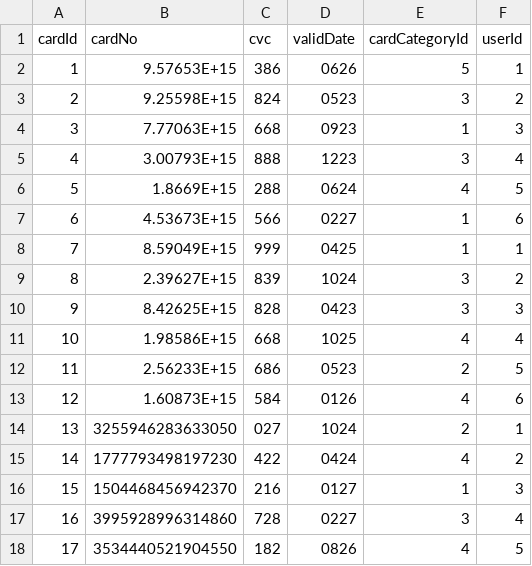
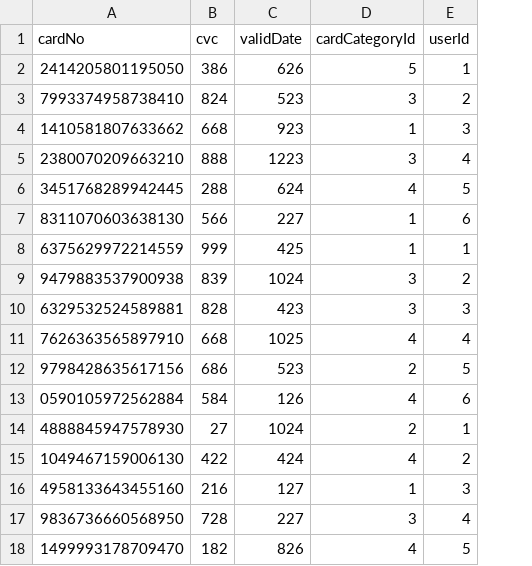
Before and after one commit to gangbro-dev/HiMart, a CSV file: db/새 폴더/card.csv, drawn as a sheet; only a part is shown; removed rows and columns are numbered as before the commit, all else as after; the diff covers the shown part only; the diff names each change by its address in the sheet, - before the commit and + after, or states it on an @@ line.

```diff
--- a/db/새 폴더/card.csv
+++ b/db/새 폴더/card.csv
-column A (cardId), rows 2-18: 1 | 2 | 3 | 4 | 5 | 6 | 7 | 8 | 9 | 10 | 11 | 12 | 13 | 14 | 15 | 16 | 17
-A2 (cardNo): 9.57653E+15
+A2 (cardNo): 2414205801195050
-C2 (validDate): 0626
+C2 (validDate): 626
-A3 (cardNo): 9.25598E+15
+A3 (cardNo): 7993374958738410
-C3 (validDate): 0523
+C3 (validDate): 523
-A4 (cardNo): 7.77063E+15
+A4 (cardNo): 1410581807633662
-C4 (validDate): 0923
+C4 (validDate): 923
-A5 (cardNo): 3.00793E+15
+A5 (cardNo): 2380070209663210
-A6 (cardNo): 1.8669E+15
+A6 (cardNo): 3451768289942445
-C6 (validDate): 0624
+C6 (validDate): 624
-A7 (cardNo): 4.53673E+15
+A7 (cardNo): 8311070603638130
-C7 (validDate): 0227
+C7 (validDate): 227
-A8 (cardNo): 8.59049E+15
+A8 (cardNo): 6375629972214559
-C8 (validDate): 0425
+C8 (validDate): 425
-A9 (cardNo): 2.39627E+15
+A9 (cardNo): 9479883537900938
-A10 (cardNo): 8.42625E+15
+A10 (cardNo): 6329532524589881
-C10 (validDate): 0423
+C10 (validDate): 423
-A11 (cardNo): 1.98586E+15
+A11 (cardNo): 7626363565897910
-A12 (cardNo): 2.56233E+15
+A12 (cardNo): 9798428635617156
-C12 (validDate): 0523
+C12 (validDate): 523
-A13 (cardNo): 1.60873E+15
+A13 (cardNo): 0590105972562884
-C13 (validDate): 0126
+C13 (validDate): 126
-A14 (cardNo): 3255946283633050
+A14 (cardNo): 4888845947578930
-B14 (cvc): 027
+B14 (cvc): 27
-A15 (cardNo): 1777793498197230
+A15 (cardNo): 1049467159006130
-C15 (validDate): 0424
+C15 (validDate): 424
-A16 (cardNo): 1504468456942370
+A16 (cardNo): 4958133643455160
-C16 (validDate): 0127
+C16 (validDate): 127
-A17 (cardNo): 3995928996314860
+A17 (cardNo): 9836736660568950
-C17 (validDate): 0227
+C17 (validDate): 227
-A18 (cardNo): 3534440521904550
+A18 (cardNo): 1499993178709470
-C18 (validDate): 0826
+C18 (validDate): 826
```
Also changed, not shown: 24 edited cells elsewhere in this file, db/새 폴더/branch.csv, db/새 폴더/cardCategory.csv, 39 other files.
